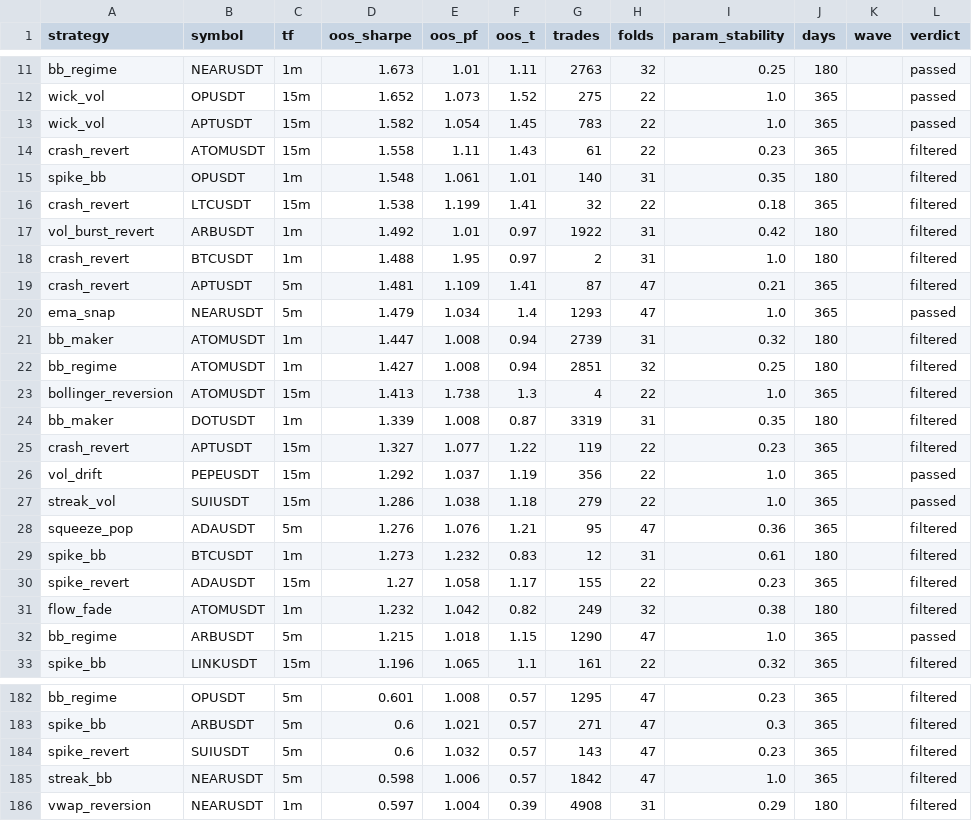
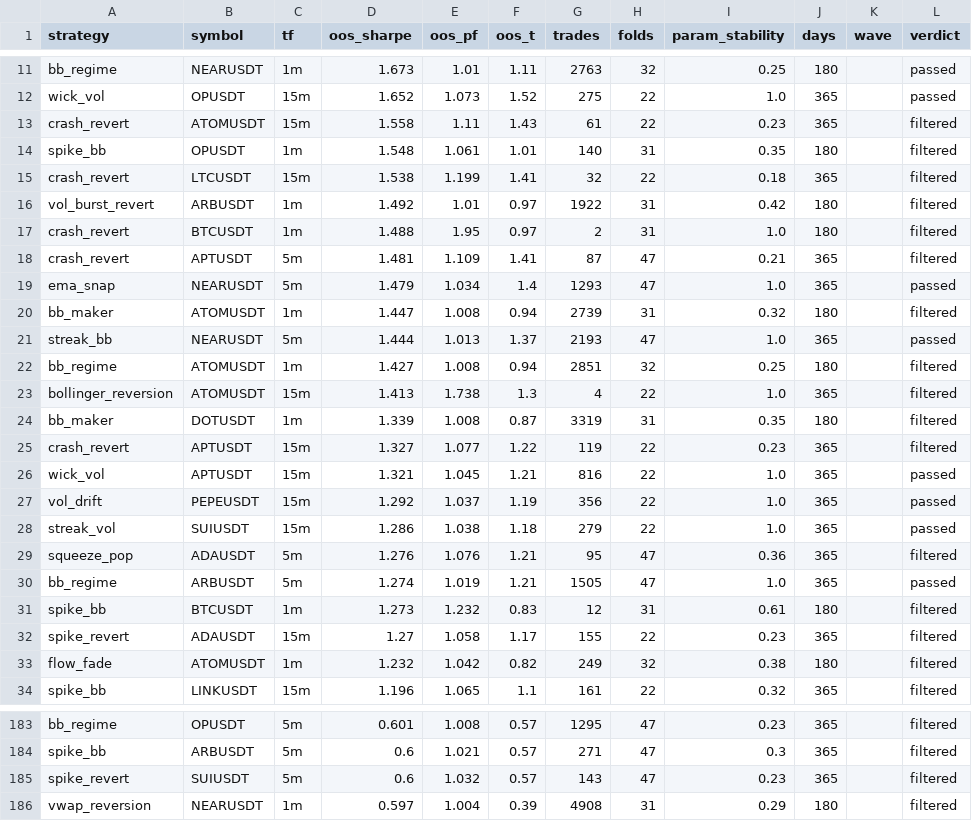
Before and after one commit to palcikia-crypto/scalp-lab-adaptive, a CSV file: scalp-lab/reports/archive.csv, drawn as a sheet; only a part is shown, gaps mark what is left out.

```diff
--- a/scalp-lab/reports/archive.csv
+++ b/scalp-lab/reports/archive.csv
@@ -12,3 +12,2 @@ bb_regime,NEARUSDT,1m,1.673,1.01,1.11,2763,32,0.25,180,,passed
 wick_vol,OPUSDT,15m,1.652,1.073,1.52,275,22,1.0,365,,passed
-wick_vol,APTUSDT,15m,1.582,1.054,1.45,783,22,1.0,365,,passed
 crash_revert,ATOMUSDT,15m,1.558,1.11,1.43,61,22,0.23,365,,filtered
@@ -21,2 +20,3 @@ ema_snap,NEARUSDT,5m,1.479,1.034,1.4,1293,47,1.0,365,,passed
 bb_maker,ATOMUSDT,1m,1.447,1.008,0.94,2739,31,0.32,180,,filtered
+streak_bb,NEARUSDT,5m,1.444,1.013,1.37,2193,47,1.0,365,,passed
 bb_regime,ATOMUSDT,1m,1.427,1.008,0.94,2851,32,0.25,180,,filtered
@@ -25,2 +25,3 @@ bb_maker,DOTUSDT,1m,1.339,1.008,0.87,3319,31,0.35,180,,filtered
 crash_revert,APTUSDT,15m,1.327,1.077,1.22,119,22,0.23,365,,filtered
+wick_vol,APTUSDT,15m,1.321,1.045,1.21,816,22,1.0,365,,passed
 vol_drift,PEPEUSDT,15m,1.292,1.037,1.19,356,22,1.0,365,,passed
@@ -28,2 +29,3 @@ streak_vol,SUIUSDT,15m,1.286,1.038,1.18,279,22,1.0,365,,passed
 squeeze_pop,ADAUSDT,5m,1.276,1.076,1.21,95,47,0.36,365,,filtered
+bb_regime,ARBUSDT,5m,1.274,1.019,1.21,1505,47,1.0,365,,passed
 spike_bb,BTCUSDT,1m,1.273,1.232,0.83,12,31,0.61,180,,filtered
@@ -31,3 +33,2 @@ spike_revert,ADAUSDT,15m,1.27,1.058,1.17,155,22,0.23,365,,filtered
 flow_fade,ATOMUSDT,1m,1.232,1.042,0.82,249,32,0.38,180,,filtered
-bb_regime,ARBUSDT,5m,1.215,1.018,1.15,1290,47,1.0,365,,passed
 spike_bb,LINKUSDT,15m,1.196,1.065,1.1,161,22,0.32,365,,filtered
@@ -184,3 +185,2 @@ spike_bb,ARBUSDT,5m,0.6,1.021,0.57,271,47,0.3,365,,filtered
 spike_revert,SUIUSDT,5m,0.6,1.032,0.57,143,47,0.23,365,,filtered
-streak_bb,NEARUSDT,5m,0.598,1.006,0.57,1842,47,1.0,365,,filtered
 vwap_reversion,NEARUSDT,1m,0.597,1.004,0.39,4908,31,0.29,180,,filtered
```
Also changed, not shown: scalp-lab/reports/leaderboard.csv, scalp-lab/reports/strategy_archive.csv, 44 other files.
